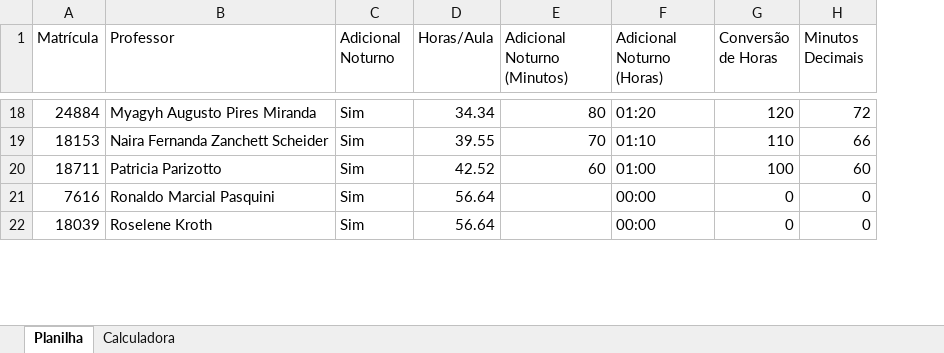
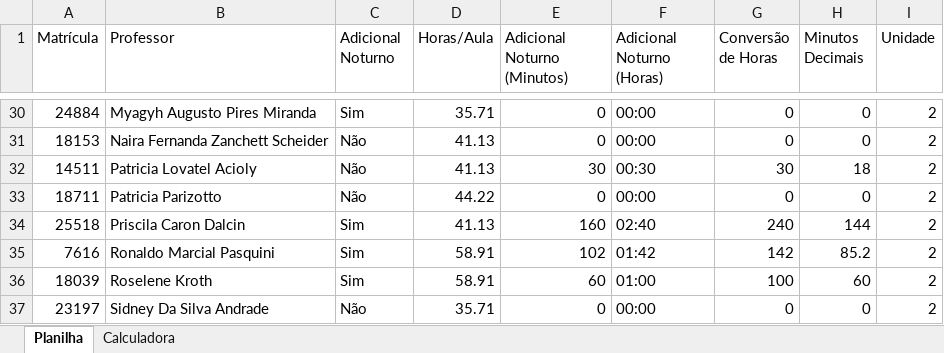
Before and after one commit to jmisturini/Gerador-Ad-Noturno-SENAC-FL, an Excel workbook: Adicional Noturno Professores.xlsx, sheet Planilha, drawn as a sheet; only a part is shown, gaps mark what is left out; values as stored, in another font and other column widths than the file's, no cell formats; addresses are those after the commit; the diff covers the shown part only; the diff names each change by its address in the sheet, - before the commit and + after, or states it on an @@ line.

```diff
--- a/Adicional Noturno Professores.xlsx (sheet Planilha)
+++ b/Adicional Noturno Professores.xlsx (sheet Planilha)
+column I (Unidade), rows 30-31: 2 | 2; row 33: 2; rows 35-36: 2 | 2
-D30 (Horas/Aula): 34.34
+D30 (Horas/Aula): 35.71
-E30 (Adicional Noturno (Minutos)): 80
+E30 (Adicional Noturno (Minutos)): 0
-F30 (Adicional Noturno (Horas)): 01:20
+F30 (Adicional Noturno (Horas)): 00:00
-G30 (Conversão de Horas): 120
+G30 (Conversão de Horas): 0
-H30 (Minutos Decimais): 72
+H30 (Minutos Decimais): 0
-C31 (Adicional Noturno): Sim
+C31 (Adicional Noturno): Não
-D31 (Horas/Aula): 39.55
+D31 (Horas/Aula): 41.13
-E31 (Adicional Noturno (Minutos)): 70
+E31 (Adicional Noturno (Minutos)): 0
-F31 (Adicional Noturno (Horas)): 01:10
+F31 (Adicional Noturno (Horas)): 00:00
-G31 (Conversão de Horas): 110
+G31 (Conversão de Horas): 0
-H31 (Minutos Decimais): 66
+H31 (Minutos Decimais): 0
+row 32: 14511 | Patricia Lovatel Acioly | Não | 41.13 | 30 | 00:30 | 30 | 18 | 2
-C33 (Adicional Noturno): Sim
+C33 (Adicional Noturno): Não
-D33 (Horas/Aula): 42.52
+D33 (Horas/Aula): 44.22
-E33 (Adicional Noturno (Minutos)): 60
+E33 (Adicional Noturno (Minutos)): 0
-F33 (Adicional Noturno (Horas)): 01:00
+F33 (Adicional Noturno (Horas)): 00:00
-G33 (Conversão de Horas): 100
+G33 (Conversão de Horas): 0
-H33 (Minutos Decimais): 60
+H33 (Minutos Decimais): 0
+row 34: 25518 | Priscila Caron Dalcin | Sim | 41.13 | 160 | 02:40 | 240 | 144 | 2
-D35:D36 (Horas/Aula): 56.64
+D35:D36 (Horas/Aula): 58.91
-E35 (Adicional Noturno (Minutos)): (empty)
+E35 (Adicional Noturno (Minutos)): 102
-F35 (Adicional Noturno (Horas)): 00:00
+F35 (Adicional Noturno (Horas)): 01:42
-G35 (Conversão de Horas): 0
+G35 (Conversão de Horas): 142
-H35 (Minutos Decimais): 0
+H35 (Minutos Decimais): 85.2
-E36 (Adicional Noturno (Minutos)): (empty)
+E36 (Adicional Noturno (Minutos)): 60
-F36 (Adicional Noturno (Horas)): 00:00
+F36 (Adicional Noturno (Horas)): 01:00
-G36 (Conversão de Horas): 0
+G36 (Conversão de Horas): 100
-H36 (Minutos Decimais): 0
+H36 (Minutos Decimais): 60
+row 37: 23197 | Sidney Da Silva Andrade | Não | 35.71 | 0 | 00:00 | 0 | 0 | 2
```
Also changed, not shown: 15 added rows, 11 removed rows and 84 edited cells elsewhere in this sheet, sheet Calculadora, cell formats, formulas that keep their value, 3 other files.
